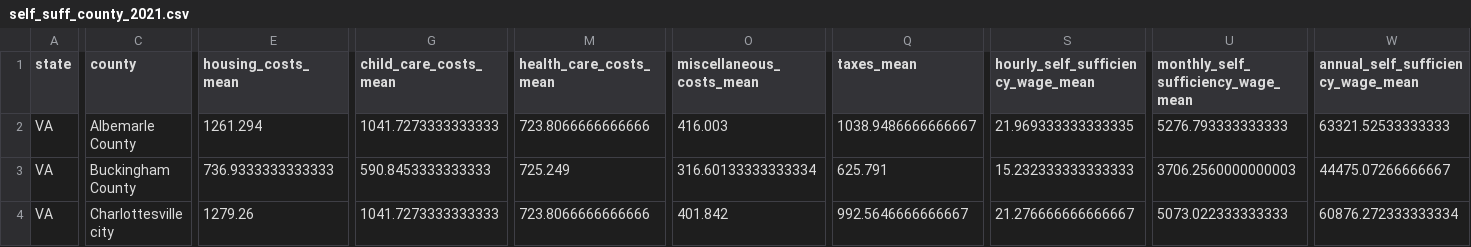
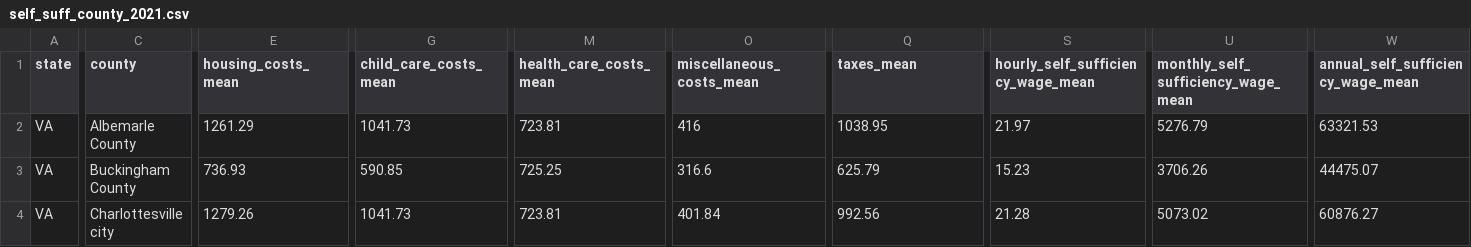
Before and after one commit to virginiaequitycenter/orange-dot, a CSV file: OrangeDot6_files/data/self_suff_county_2021.csv, drawn as a sheet; only a part is shown, gaps mark what is left out; the diff covers the shown part only; the diff names each change by its address in the sheet, - before the commit and + after, or states it on an @@ line.

```diff
--- a/OrangeDot6_files/data/self_suff_county_2021.csv
+++ b/OrangeDot6_files/data/self_suff_county_2021.csv
-E2 (housing_costs_mean): 1261.294
+E2 (housing_costs_mean): 1261.29
-G2 (child_care_costs_mean): 1041.7273333333333
+G2 (child_care_costs_mean): 1041.73
-M2 (health_care_costs_mean): 723.8066666666666
+M2 (health_care_costs_mean): 723.81
-O2 (miscellaneous_costs_mean): 416.003
+O2 (miscellaneous_costs_mean): 416
-Q2 (taxes_mean): 1038.9486666666667
+Q2 (taxes_mean): 1038.95
-S2: 21.969333333333335
+S2: 21.97
-U2: 5276.793333333333
+U2: 5276.79
-W2: 63321.52533333333
+W2: 63321.53
-E3 (housing_costs_mean): 736.9333333333333
+E3 (housing_costs_mean): 736.93
-G3 (child_care_costs_mean): 590.8453333333333
+G3 (child_care_costs_mean): 590.85
-M3 (health_care_costs_mean): 725.249
+M3 (health_care_costs_mean): 725.25
-O3 (miscellaneous_costs_mean): 316.60133333333334
+O3 (miscellaneous_costs_mean): 316.6
-Q3 (taxes_mean): 625.791
+Q3 (taxes_mean): 625.79
-S3: 15.232333333333333
+S3: 15.23
-U3: 3706.2560000000003
+U3: 3706.26
-W3: 44475.07266666667
+W3: 44475.07
-G4 (child_care_costs_mean): 1041.7273333333333
+G4 (child_care_costs_mean): 1041.73
-M4 (health_care_costs_mean): 723.8066666666666
+M4 (health_care_costs_mean): 723.81
-O4 (miscellaneous_costs_mean): 401.842
+O4 (miscellaneous_costs_mean): 401.84
-Q4 (taxes_mean): 992.5646666666667
+Q4 (taxes_mean): 992.56
-S4: 21.276666666666667
+S4: 21.28
-U4: 5073.022333333333
+U4: 5073.02
-W4: 60876.272333333334
+W4: 60876.27
```
Also changed, not shown: 43 edited cells elsewhere in this file, 1 other file.
